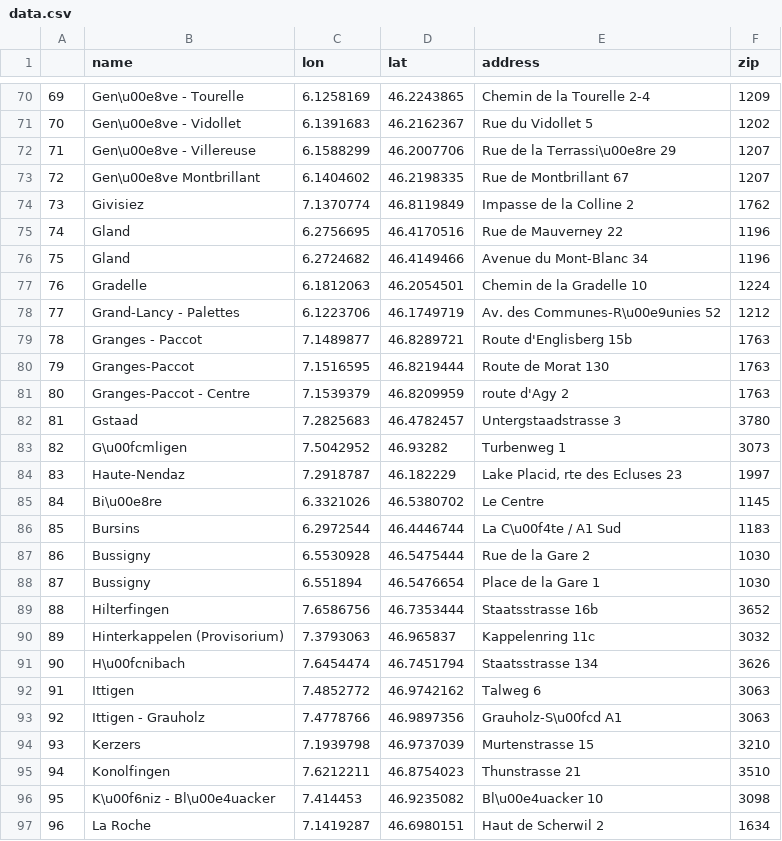
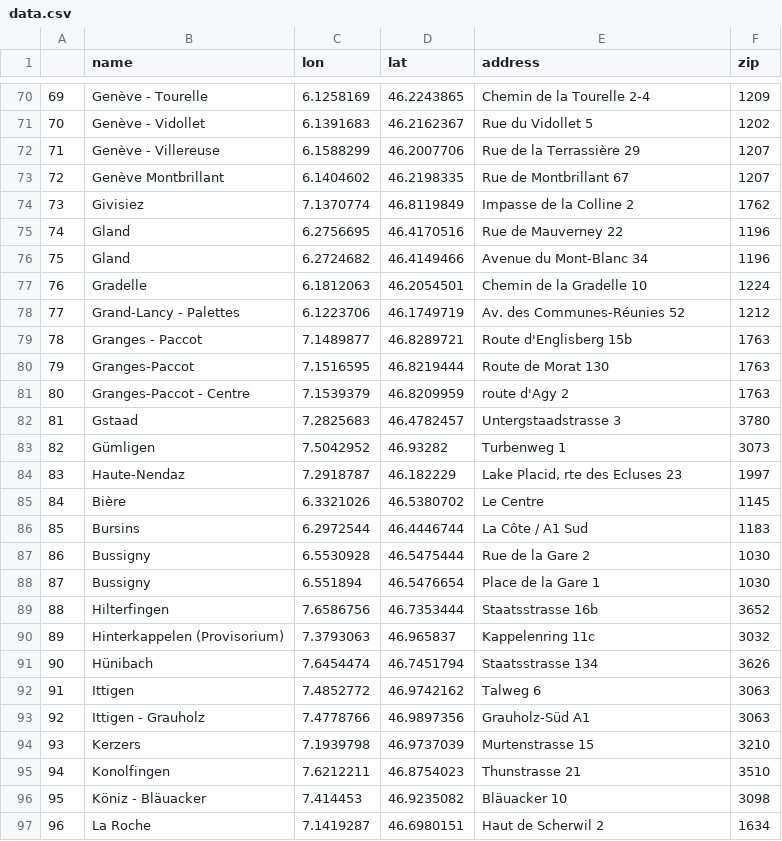
Before and after one commit to nrojas1/Retail_Spatial_Dist, a CSV file: data/data.csv, drawn as a sheet; only a part is shown, gaps mark what is left out; the diff covers the shown part only.

```diff
--- a/data/data.csv
+++ b/data/data.csv
@@ -70,5 +70,5 @@
-"69","Gen\u00e8ve - Tourelle",6.1258169,46.2243865,"Chemin de la Tourelle 2-4","1209"
-"70","Gen\u00e8ve - Vidollet",6.1391683,46.2162367,"Rue du Vidollet 5","1202"
-"71","Gen\u00e8ve - Villereuse",6.1588299,46.2007706,"Rue de la Terrassi\u00e8re 29","1207"
-"72","Gen\u00e8ve Montbrillant",6.1404602,46.2198335,"Rue de Montbrillant 67","1207"
+"69","Genève - Tourelle",6.1258169,46.2243865,"Chemin de la Tourelle 2-4","1209"
+"70","Genève - Vidollet",6.1391683,46.2162367,"Rue du Vidollet 5","1202"
+"71","Genève - Villereuse",6.1588299,46.2007706,"Rue de la Terrassière 29","1207"
+"72","Genève Montbrillant",6.1404602,46.2198335,"Rue de Montbrillant 67","1207"
 "73","Givisiez",7.1370774,46.8119849,"Impasse de la Colline 2","1762"
@@ -77,3 +77,3 @@
 "76","Gradelle",6.1812063,46.2054501,"Chemin de la Gradelle 10","1224"
-"77","Grand-Lancy - Palettes",6.1223706,46.1749719,"Av. des Communes-R\u00e9unies 52","1212"
+"77","Grand-Lancy - Palettes",6.1223706,46.1749719,"Av. des Communes-Réunies 52","1212"
 "78","Granges - Paccot",7.1489877,46.8289721,"Route d'Englisberg 15b","1763"
@@ -82,6 +82,6 @@
 "81","Gstaad",7.2825683,46.4782457,"Untergstaadstrasse 3","3780"
-"82","G\u00fcmligen",7.5042952,46.93282,"Turbenweg 1","3073"
+"82","Gümligen",7.5042952,46.93282,"Turbenweg 1","3073"
 "83","Haute-Nendaz",7.2918787,46.182229,"Lake Placid, rte des Ecluses 23","1997"
-"84","Bi\u00e8re",6.3321026,46.5380702,"Le Centre","1145"
-"85","Bursins",6.2972544,46.4446744,"La C\u00f4te / A1 Sud","1183"
+"84","Bière",6.3321026,46.5380702,"Le Centre","1145"
+"85","Bursins",6.2972544,46.4446744,"La Côte / A1 Sud","1183"
 "86","Bussigny",6.5530928,46.5475444,"Rue de la Gare 2","1030"
@@ -90,8 +90,8 @@
 "89","Hinterkappelen (Provisorium)",7.3793063,46.965837,"Kappelenring 11c","3032"
-"90","H\u00fcnibach",7.6454474,46.7451794,"Staatsstrasse 134","3626"
+"90","Hünibach",7.6454474,46.7451794,"Staatsstrasse 134","3626"
 "91","Ittigen",7.4852772,46.9742162,"Talweg 6","3063"
-"92","Ittigen - Grauholz",7.4778766,46.9897356,"Grauholz-S\u00fcd A1","3063"
+"92","Ittigen - Grauholz",7.4778766,46.9897356,"Grauholz-Süd A1","3063"
 "93","Kerzers",7.1939798,46.9737039,"Murtenstrasse 15","3210"
 "94","Konolfingen",7.6212211,46.8754023,"Thunstrasse 21","3510"
-"95","K\u00f6niz - Bl\u00e4uacker",7.414453,46.9235082,"Bl\u00e4uacker 10","3098"
+"95","Köniz - Bläuacker",7.414453,46.9235082,"Bläuacker 10","3098"
 "96","La Roche",7.1419287,46.6980151,"Haut de Scherwil 2","1634"
```
Also changed, not shown: 115 edited cells elsewhere in this file.
